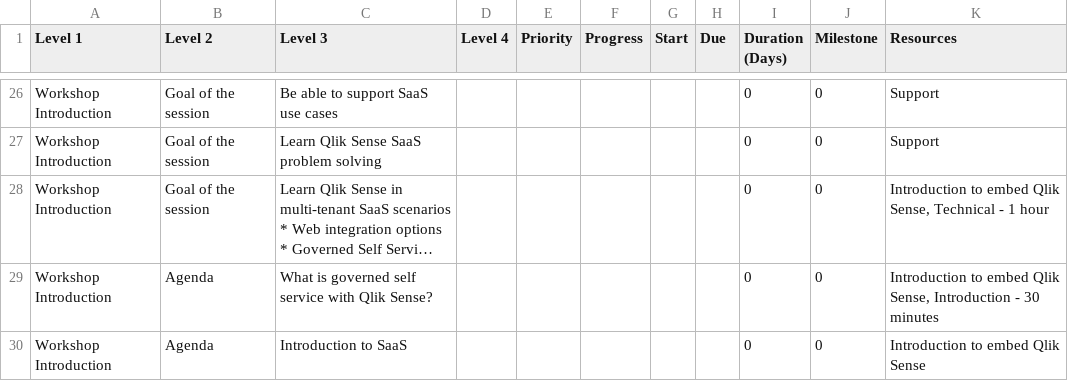
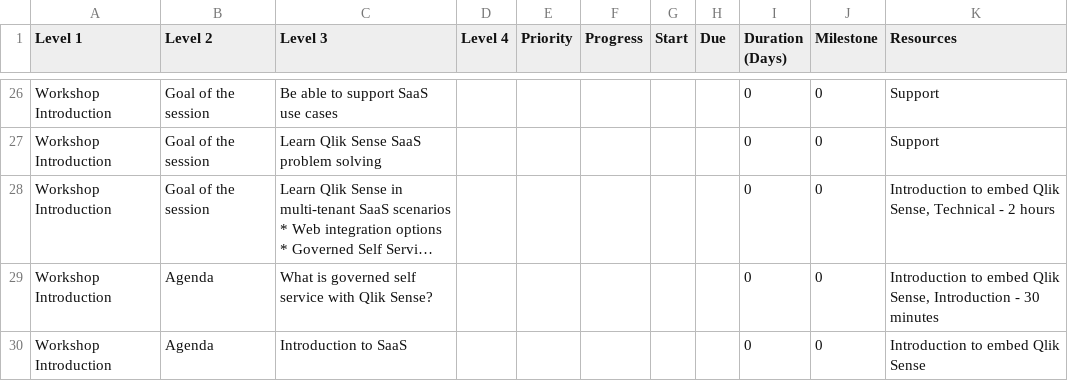
Before and after one commit to QHose/QRSMeteor, a CSV file: Sense Demo materials/SaaS presentation input.csv, drawn as a sheet; only a part is shown, gaps mark what is left out; long unchanged cells end in …; the diff covers the shown part only; the diff names each change by its address in the sheet, - before the commit and + after, or states it on an @@ line.

```diff
--- a/Sense Demo materials/SaaS presentation input.csv
+++ b/Sense Demo materials/SaaS presentation input.csv
-K28 (Resources): …Technical - 1 hour
+K28 (Resources): …Technical - 2 hours
```
Also changed, not shown: 3 added rows, 4 removed rows and 32 edited cells elsewhere in this file.
